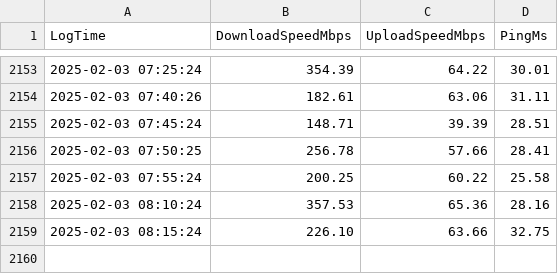
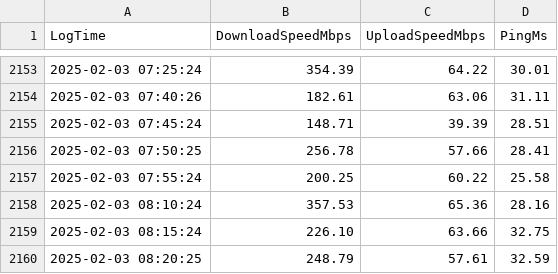
Before and after one commit to dovissz/RpiSpeedTest, a CSV file: internet_speed_log.csv, drawn as a sheet; only a part is shown, gaps mark what is left out.

Commit message:
Automated upload: 2025-02-03 08:20:26.343208

```diff
--- a/internet_speed_log.csv
+++ b/internet_speed_log.csv
@@ -2159 +2159,2 @@ LogTime, DownloadSpeedMbps, UploadSpeedMbps, PingMs
 2025-02-03 08:15:24, 226.10, 63.66, 32.75
+2025-02-03 08:20:25, 248.79, 57.61, 32.59
```
